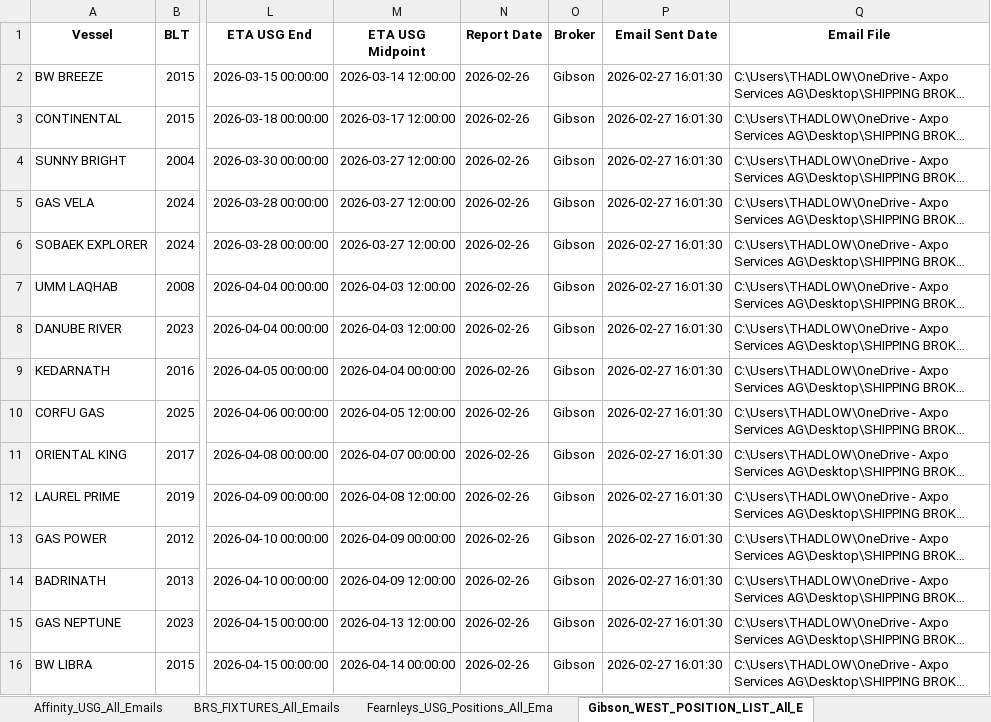
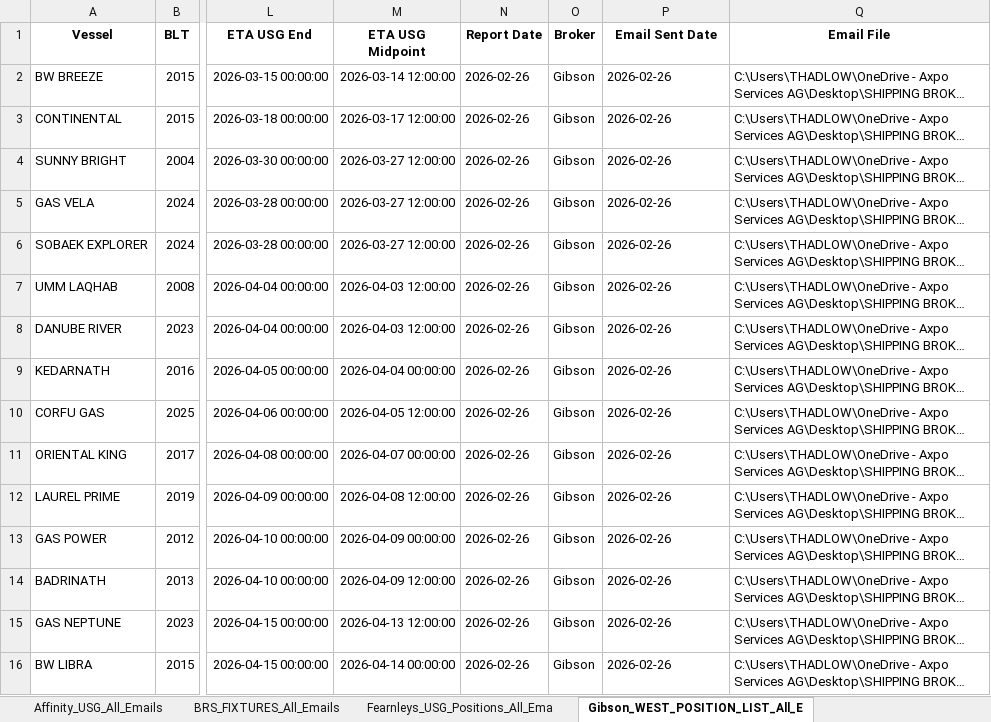
Before and after one commit to teddypascal/shipping_broker_reports, an Excel workbook: All_Brokers_All_Emails_Combined.xlsx, sheet Gibson_WEST_POSITION_LIST_All_E, drawn as a sheet; only a part is shown, gaps mark what is left out; long unchanged cells end in …; values as stored, in another font and other column widths than the file's, no borders; the diff names each change by its address in the sheet, - before the commit and + after, or states it on an @@ line.

```diff
--- a/All_Brokers_All_Emails_Combined.xlsx (sheet Gibson_WEST_POSITION_LIST_All_E)
+++ b/All_Brokers_All_Emails_Combined.xlsx (sheet Gibson_WEST_POSITION_LIST_All_E)
-P2:P16 (Email Sent Date): 2026-02-27 16:01:30
+P2:P16 (Email Sent Date): 2026-02-26
```
Also changed, not shown: sheet Affinity_USG_All_Emails, sheet Poten_West_Positions_All_Emails, sheet Fearnleys_USG_Positions_All_Ema, sheet BRS_FIXTURES_All_Emails, Affinity/Affinity_USG_All_Emails.xlsx, BRS/BRS_FIXTURES_All_Emails.xlsx, 18 other files.
